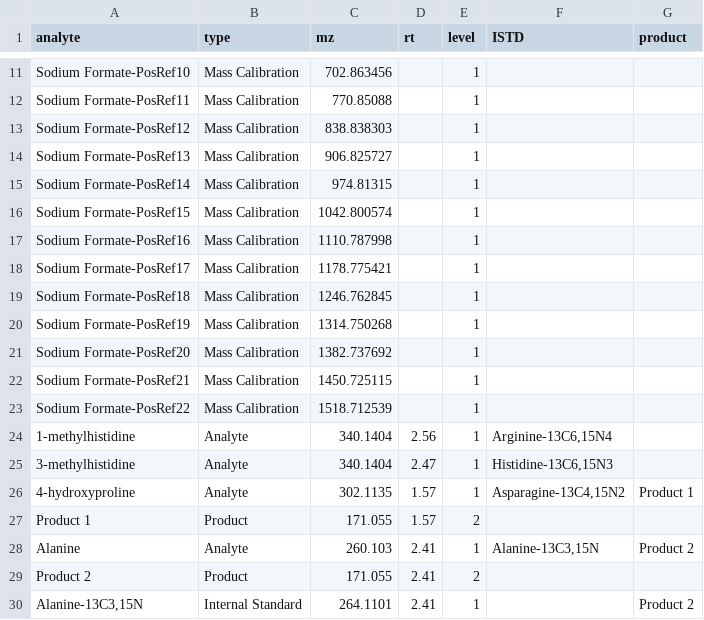
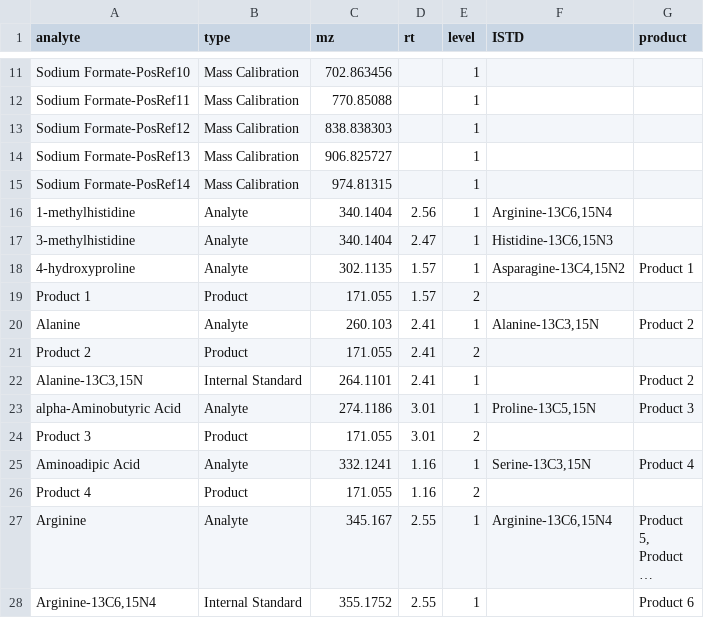
Before and after one commit to vmalnathnambiar/exfilms, a TSV file: data/targetFile/invalidLayout.tsv, drawn as a sheet; only a part is shown, gaps mark what is left out; the shorter side is filled out with more unchanged rows; long unchanged cells end in …; the diff names each change by its address in the sheet, - before the commit and + after, or states it on an @@ line.

```diff
--- a/data/targetFile/invalidLayout.tsv
+++ b/data/targetFile/invalidLayout.tsv
-row 16: Sodium Formate-PosRef15 | Mass Calibration | 1042.800574 |  | 1
-row 17: Sodium Formate-PosRef16 | Mass Calibration | 1110.787998 |  | 1
-row 18: Sodium Formate-PosRef17 | Mass Calibration | 1178.775421 |  | 1
-row 19: Sodium Formate-PosRef18 | Mass Calibration | 1246.762845 |  | 1
-row 20: Sodium Formate-PosRef19 | Mass Calibration | 1314.750268 |  | 1
-row 21: Sodium Formate-PosRef20 | Mass Calibration | 1382.737692 |  | 1
-row 22: Sodium Formate-PosRef21 | Mass Calibration | 1450.725115 |  | 1
-row 23: Sodium Formate-PosRef22 | Mass Calibration | 1518.712539 |  | 1
```
Also changed, not shown: data/targetFile/validLayout.tsv, 27 other files.
